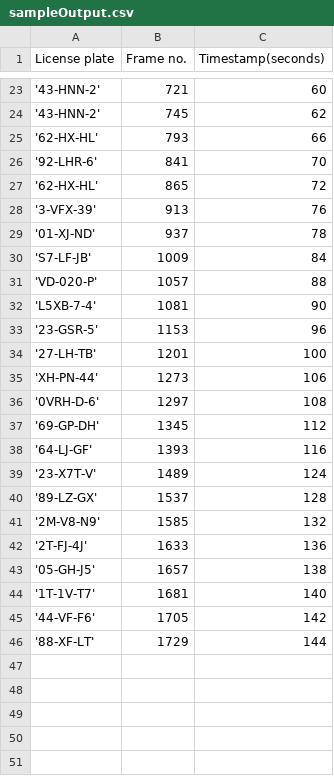
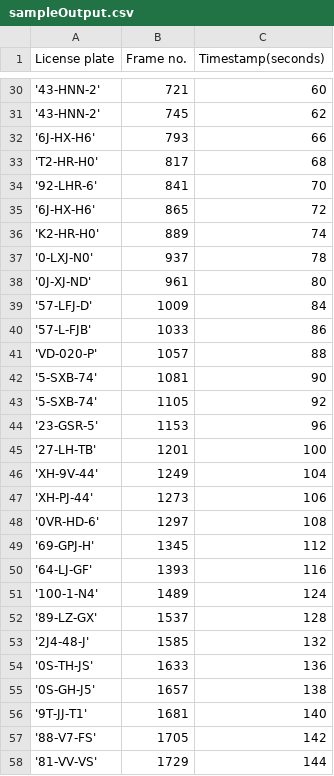
Before and after one commit to vincentvvliet/Docker_ImageProcessing, a CSV file: sampleOutput.csv, drawn as a sheet; only a part is shown, gaps mark what is left out; the diff covers the shown part only.

```diff
--- a/sampleOutput.csv
+++ b/sampleOutput.csv
@@ -24,23 +31,28 @@ License plate,Frame no.,Timestamp(seconds)
 '43-HNN-2',745,62
-'62-HX-HL',793,66
+'6J-HX-H6',793,66
+'T2-HR-H0',817,68
 '92-LHR-6',841,70
-'62-HX-HL',865,72
-'3-VFX-39',913,76
-'01-XJ-ND',937,78
-'S7-LF-JB',1009,84
+'6J-HX-H6',865,72
+'K2-HR-H0',889,74
+'0-LXJ-N0',937,78
+'0J-XJ-ND',961,80
+'57-LFJ-D',1009,84
+'57-L-FJB',1033,86
 'VD-020-P',1057,88
-'L5XB-7-4',1081,90
+'5-SXB-74',1081,90
+'5-SXB-74',1105,92
 '23-GSR-5',1153,96
 '27-LH-TB',1201,100
-'XH-PN-44',1273,106
-'0VRH-D-6',1297,108
-'69-GP-DH',1345,112
+'XH-9V-44',1249,104
+'XH-PJ-44',1273,106
+'0VR-HD-6',1297,108
+'69-GPJ-H',1345,112
 '64-LJ-GF',1393,116
-'23-X7T-V',1489,124
+'100-1-N4',1489,124
 '89-LZ-GX',1537,128
-'2M-V8-N9',1585,132
-'2T-FJ-4J',1633,136
-'05-GH-J5',1657,138
-'1T-1V-T7',1681,140
-'44-VF-F6',1705,142
-'88-XF-LT',1729,144
+'2J4-48-J',1585,132
+'0S-TH-JS',1633,136
+'0S-GH-J5',1657,138
+'9T-JJ-T1',1681,140
+'88-V7-FS',1705,142
+'81-VV-VS',1729,144
```
Also changed, not shown: 9 added rows, 1 removed row and 12 edited cells elsewhere in this file, 2 other files.
